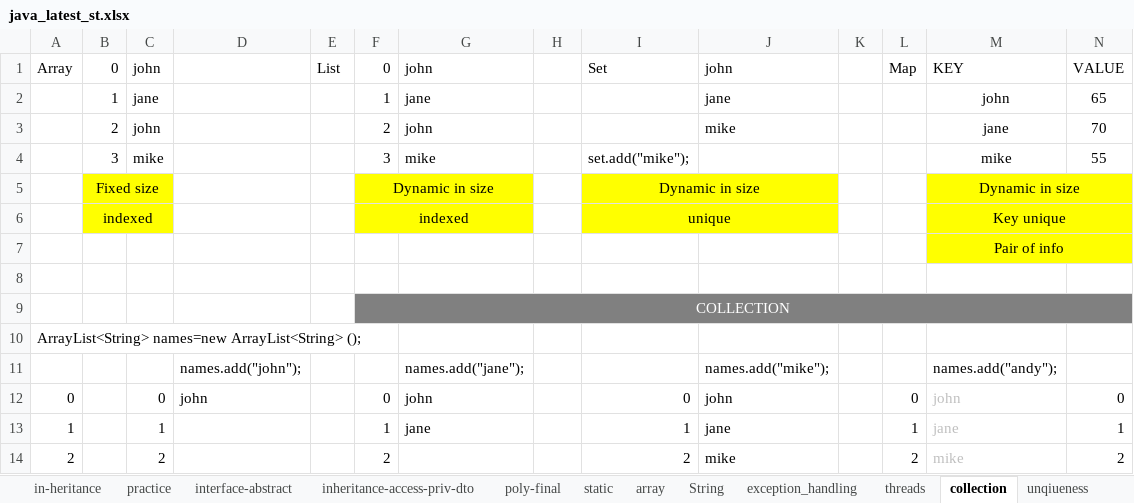
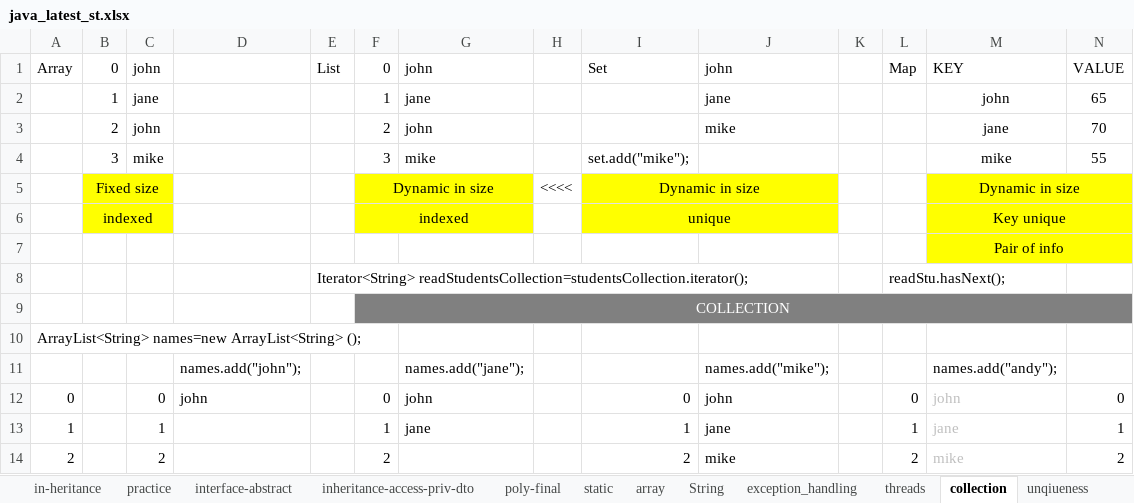
Before and after one commit to kumarunigo/unidec, an Excel workbook: java_latest_st.xlsx, sheet collection, drawn as a sheet; only a part is shown; values as stored, in another font and other column widths than the file's, no borders; 1 other sheet too large or unreadable and not compared; rows hold the shown columns only; the diff covers the shown part only; the diff names each change by its address in the sheet, - before the commit and + after, or states it on an @@ line.

Commit message:
collection file

```diff
--- a/java_latest_st.xlsx (sheet collection)
+++ b/java_latest_st.xlsx (sheet collection)
-H5: (empty)
+H5: <<<<
-row 8: (empty)
+row 8:  |  |  |  | Iterator<String> readStudentsCollection=studentsCollection.iterator(); |  |  |  |  |  |  | readStu.hasNext();
```
Also changed, not shown: 26 added rows, 26 removed rows, 12 edited cells and cell formats elsewhere in this sheet, sheet file, 8 other files.
